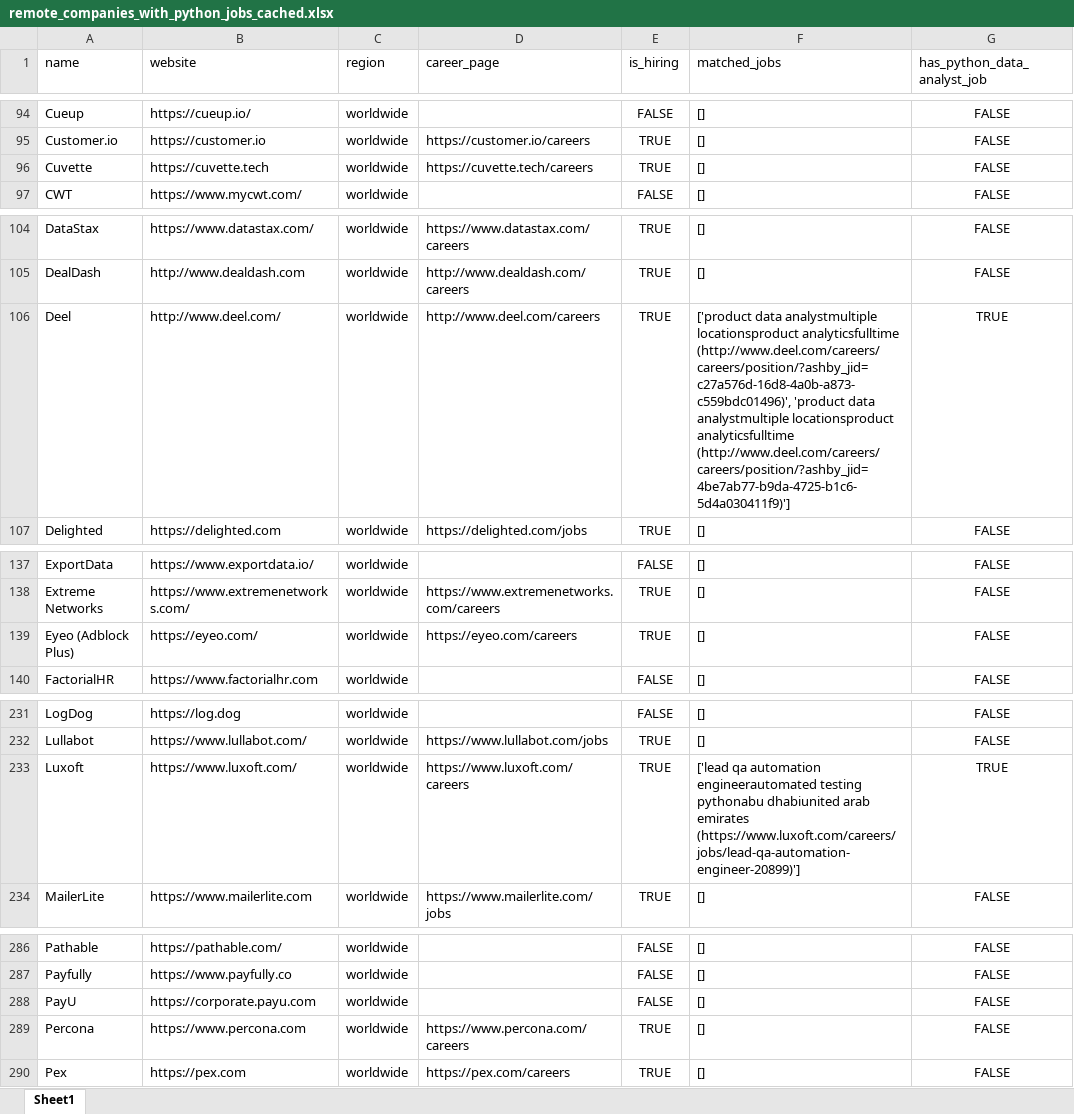
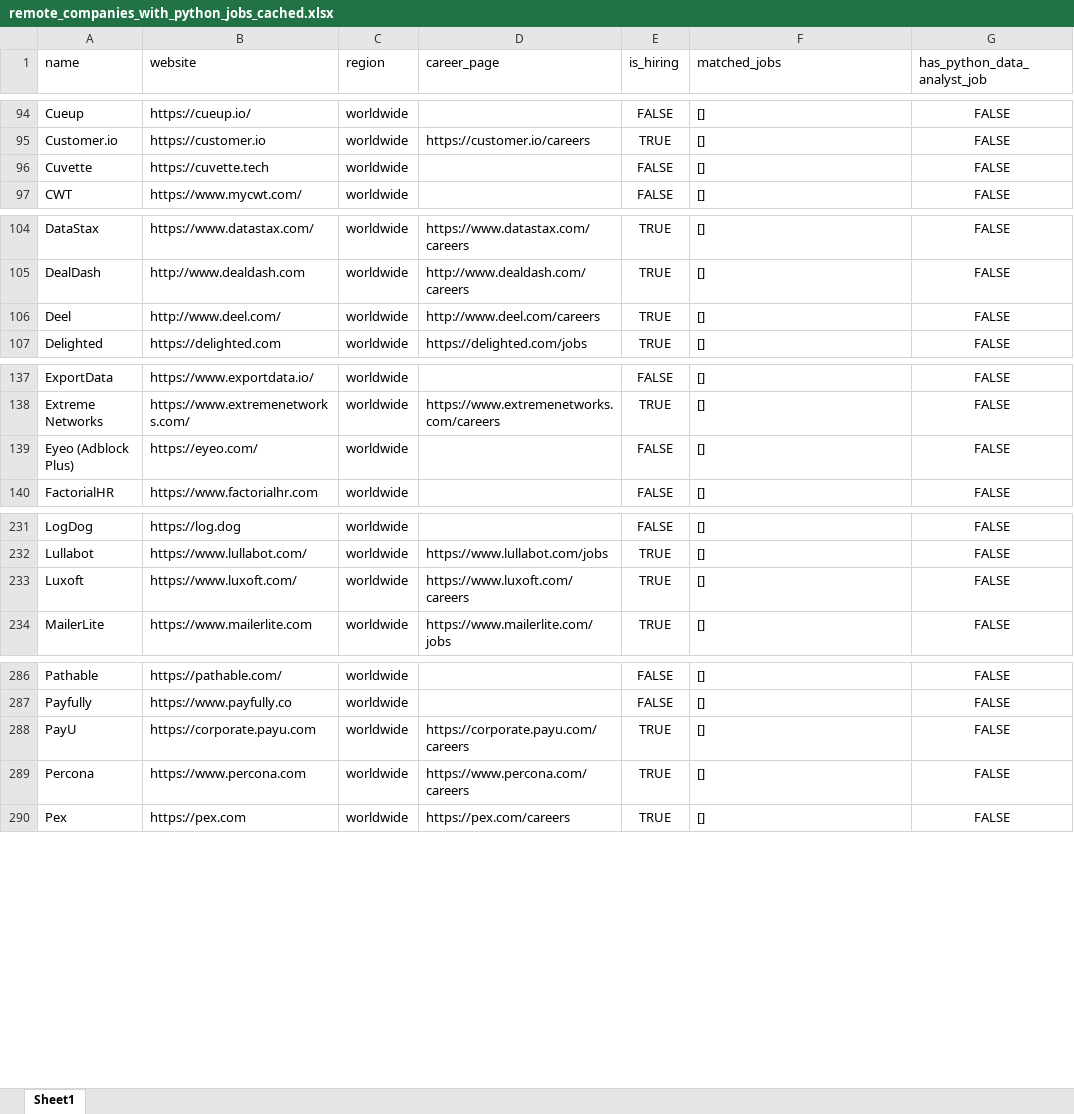
Before and after one commit to ChiaraVan1/remote-job-monitor, an Excel workbook: remote_companies_with_python_jobs_cached.xlsx, sheet Sheet1, drawn as a sheet; only a part is shown, gaps mark what is left out; values as stored, in another font and other column widths than the file's, no borders; the diff covers the shown part only; the diff names each change by its address in the sheet, - before the commit and + after, or states it on an @@ line.

```diff
--- a/remote_companies_with_python_jobs_cached.xlsx (sheet Sheet1)
+++ b/remote_companies_with_python_jobs_cached.xlsx (sheet Sheet1)
-D96 (career_page): https://cuvette.tech/careers
+D96 (career_page): (empty)
-E96 (is_hiring): TRUE
+E96 (is_hiring): FALSE
-F106 (matched_jobs): ['product data analystmultiple locationsproduct analyticsfulltime (http://www.deel.com/careers/careers/position/?ashby_jid=c27a576d-16d8-4a0b-a873-c559bdc01496)', 'product data analystmultiple locationsproduct analyticsfulltime (http://www.deel.com/careers/careers/position/?ashby_jid=4be7ab77-b9da-4725-b1c6-5d4a030411f9)']
+F106 (matched_jobs): []
-G106 (has_python_data_analyst_job): TRUE
+G106 (has_python_data_analyst_job): FALSE
-D139 (career_page): https://eyeo.com/careers
+D139 (career_page): (empty)
-E139 (is_hiring): TRUE
+E139 (is_hiring): FALSE
-F233 (matched_jobs): ['lead qa automation engineerautomated testing pythonabu dhabiunited arab emirates (https://www.luxoft.com/careers/jobs/lead-qa-automation-engineer-20899)']
+F233 (matched_jobs): []
-G233 (has_python_data_analyst_job): TRUE
+G233 (has_python_data_analyst_job): FALSE
-D288 (career_page): (empty)
+D288 (career_page): https://corporate.payu.com/careers
-E288 (is_hiring): FALSE
+E288 (is_hiring): TRUE
```
Also changed, not shown: 1 edited cell elsewhere in this sheet, 1 other file.
